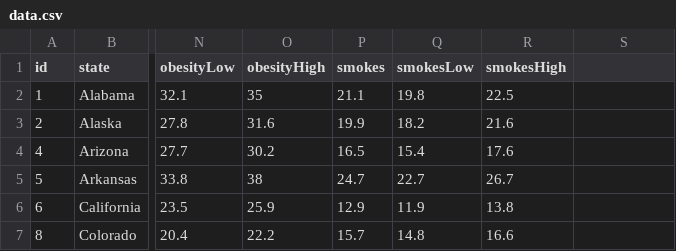
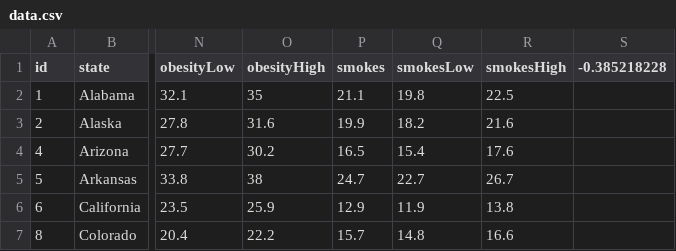
Before and after one commit to KatRootes/d3-challenge, a CSV file: assets/data/data.csv, drawn as a sheet; only a part is shown, gaps mark what is left out; the diff names each change by its address in the sheet, - before the commit and + after, or states it on an @@ line.

Commit message:
replaced data file

```diff
--- a/assets/data/data.csv
+++ b/assets/data/data.csv
-S1: (empty)
+S1: -0.385218228
```
